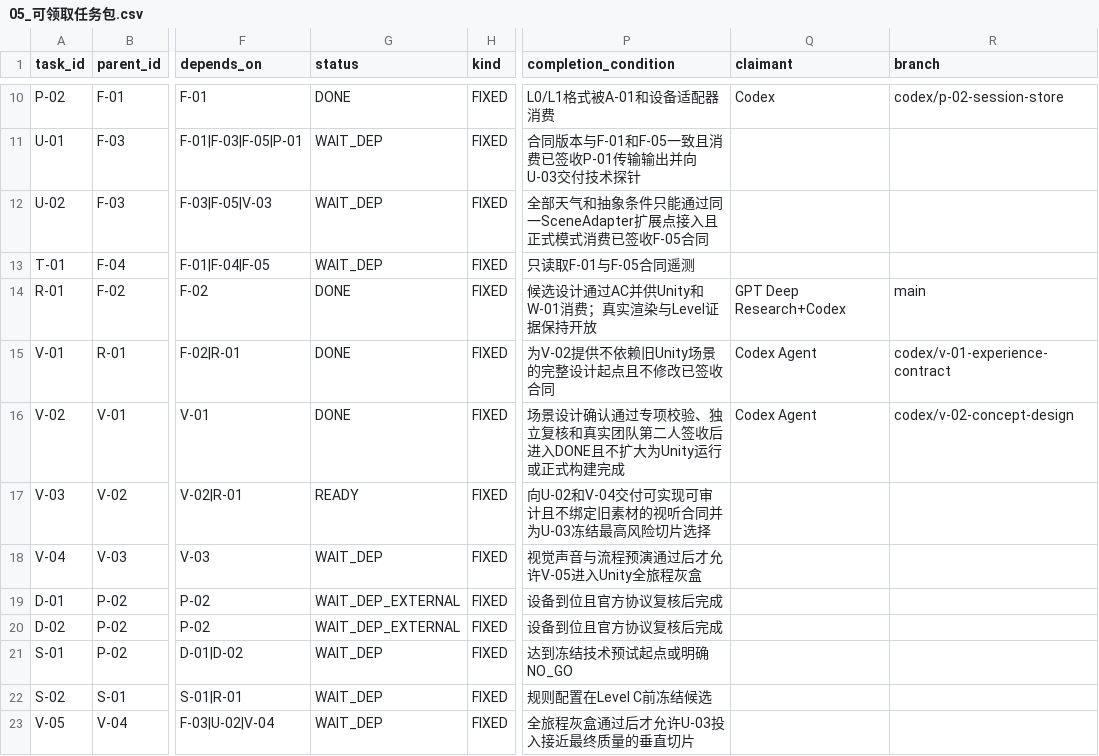
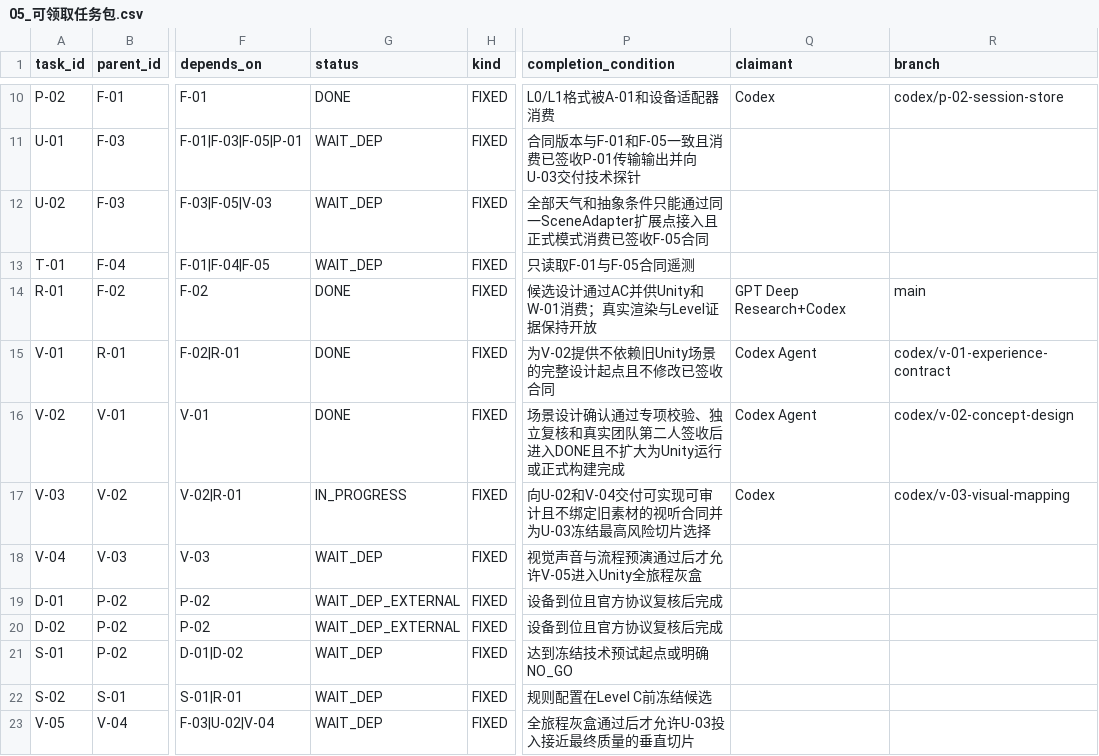
Before and after one commit to JunyeFu/Emotional-Healing-System, a CSV file: 00-项目管理/01-项目章程与规划/2026-08-05_SRP_IJHCI_全项目1-12步规划设计包_v1.0/24_团队任务与项目治理/05_可领取任务包.csv, drawn as a sheet; only a part is shown, gaps mark what is left out; the diff names each change by its address in the sheet, - before the commit and + after, or states it on an @@ line.

```diff
--- a/00-项目管理/01-项目章程与规划/2026-08-05_SRP_IJHCI_全项目1-12步规划设计包_v1.0/24_团队任务与项目治理/05_可领取任务包.csv
+++ b/00-项目管理/01-项目章程与规划/2026-08-05_SRP_IJHCI_全项目1-12步规划设计包_v1.0/24_团队任务与项目治理/05_可领取任务包.csv
-G17 (status): READY
+G17 (status): IN_PROGRESS
-Q17 (claimant): (empty)
+Q17 (claimant): Codex
-R17 (branch): (empty)
+R17 (branch): codex/v-03-visual-mapping
```
Also changed, not shown: 43 other files.
